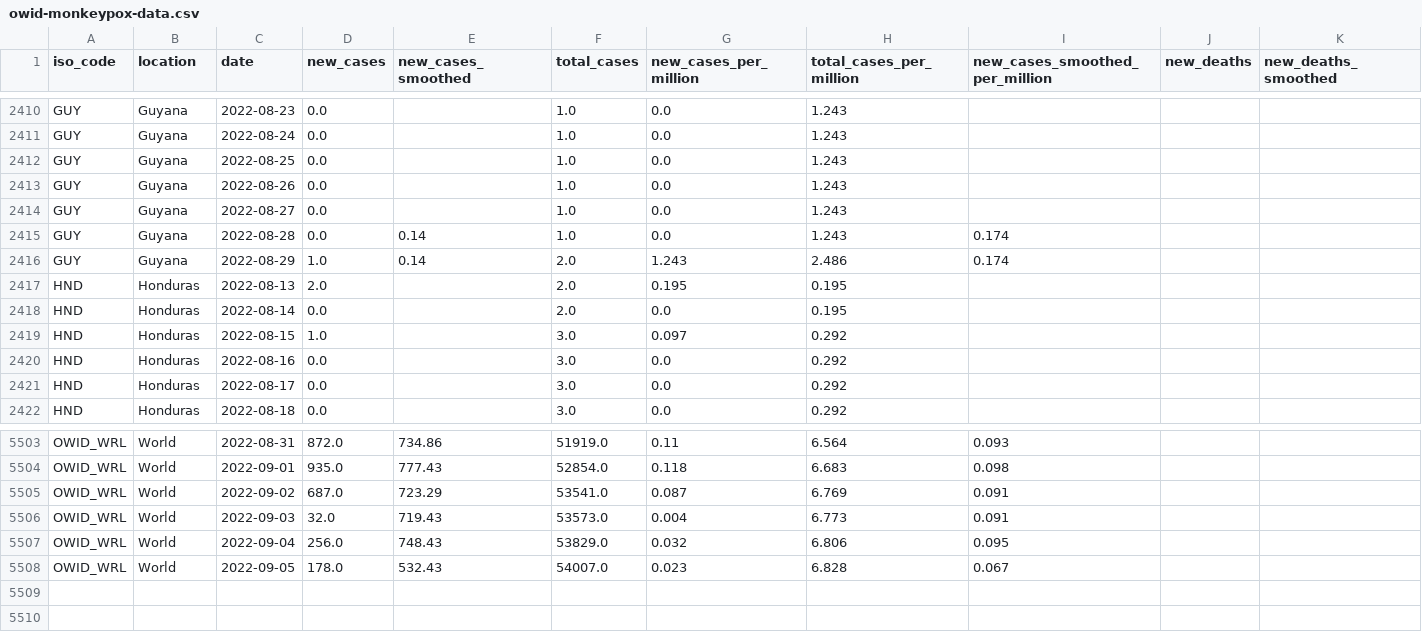
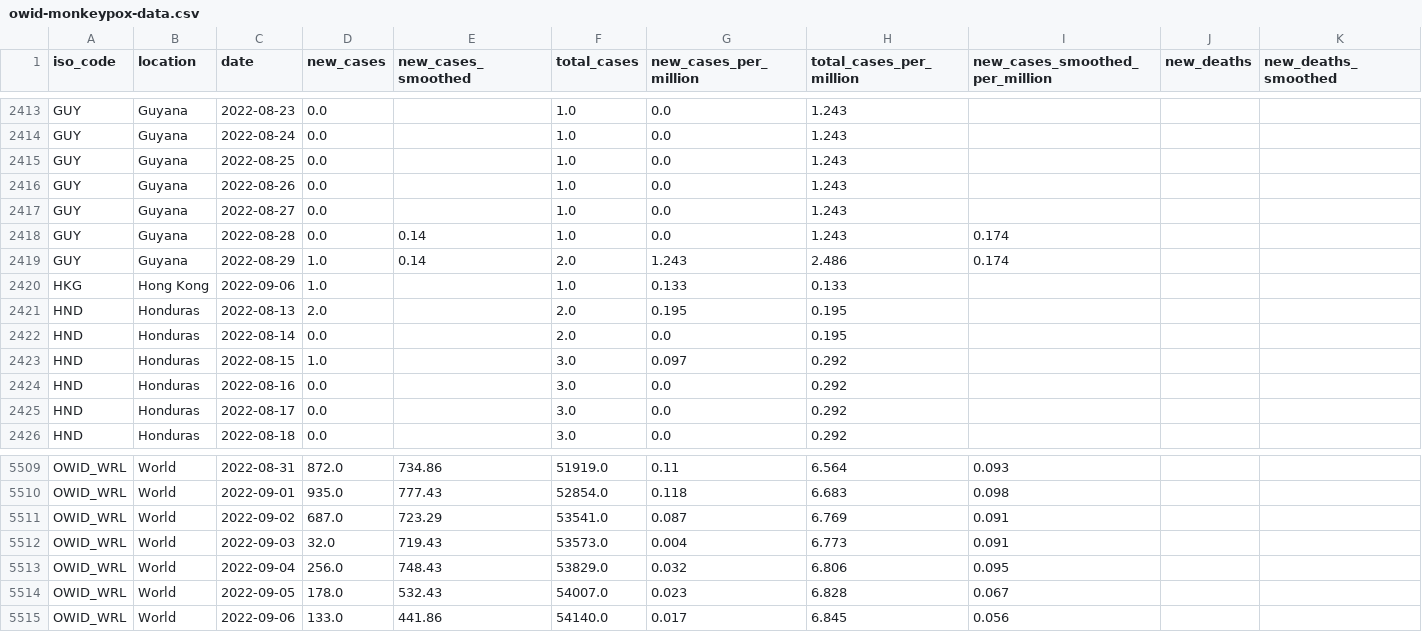
Before and after one commit to owid/monkeypox, a CSV file: owid-monkeypox-data.csv, drawn as a sheet; only a part is shown, gaps mark what is left out; rows hold the shown columns only; the diff covers the shown part only; the diff names each change by its address in the sheet, - before the commit and + after, or states it on an @@ line.

```diff
--- a/owid-monkeypox-data.csv
+++ b/owid-monkeypox-data.csv
+row 2420: HKG | Hong Kong | 2022-09-06 | 1.0 |  | 1.0 | 0.133 | 0.133
+row 5515: OWID_WRL | World | 2022-09-06 | 133.0 | 441.86 | 54140.0 | 0.017 | 6.845 | 0.056
```
Also changed, not shown: 5 added rows elsewhere in this file.
